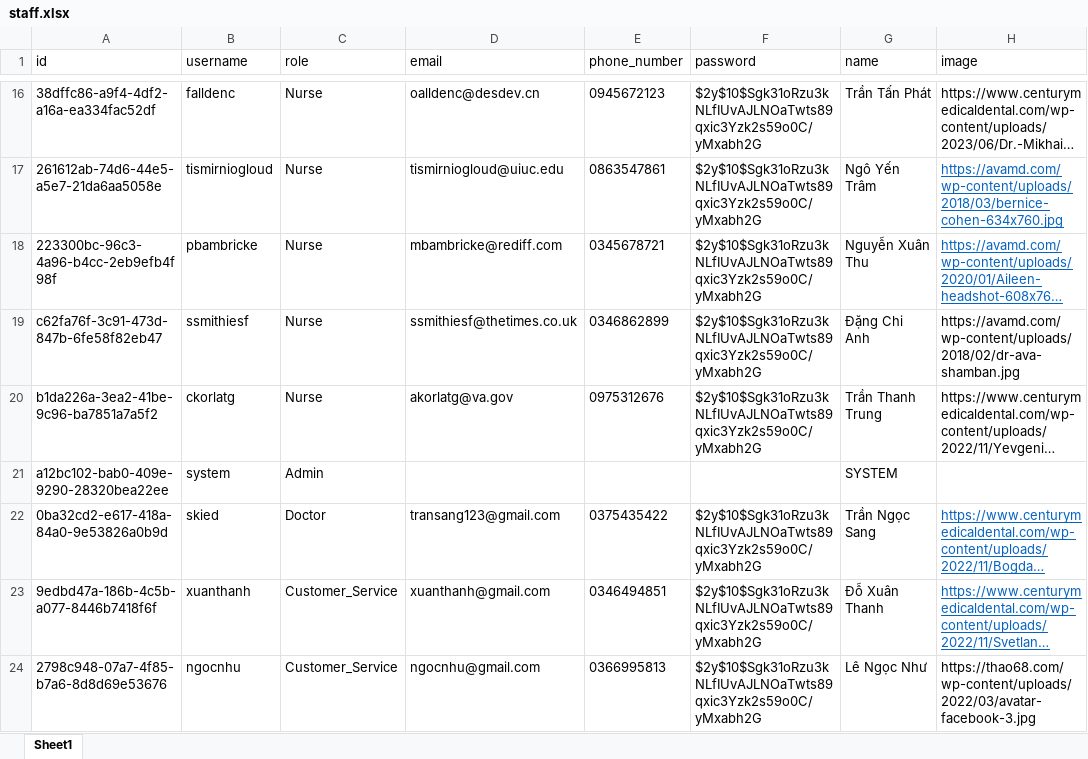
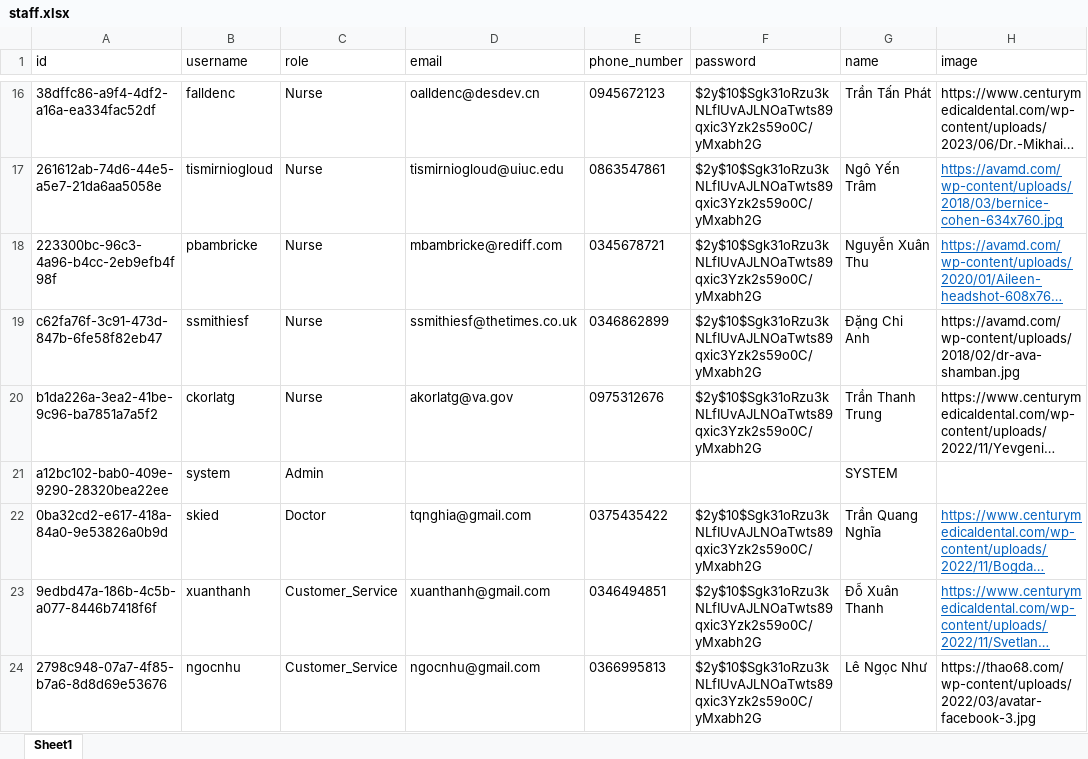
Before and after one commit to Dhieu1304/MEDRE_BE, an Excel workbook: src/models/data/staff.xlsx, sheet Sheet1, drawn as a sheet; only a part is shown, gaps mark what is left out; long unchanged cells end in …; values as stored, in another font and other column widths than the file's, no borders; the diff names each change by its address in the sheet, - before the commit and + after, or states it on an @@ line.

```diff
--- a/src/models/data/staff.xlsx (sheet Sheet1)
+++ b/src/models/data/staff.xlsx (sheet Sheet1)
-D22 (email): transang123@gmail.com
+D22 (email): tqnghia@gmail.com
-G22 (name): Trần Ngọc Sang
+G22 (name): Trần Quang Nghĩa
```
Also changed, not shown: 9 other files.
